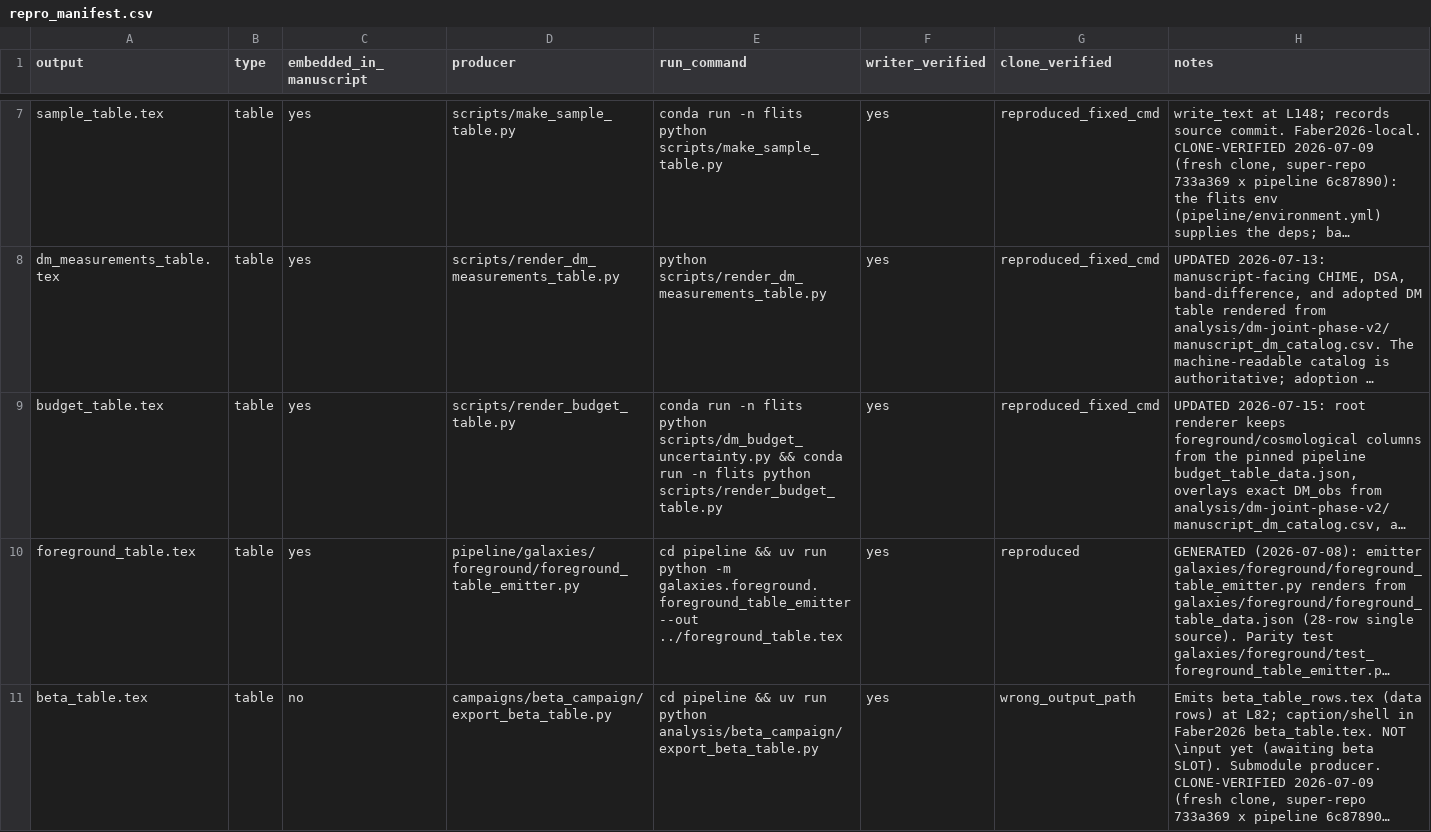
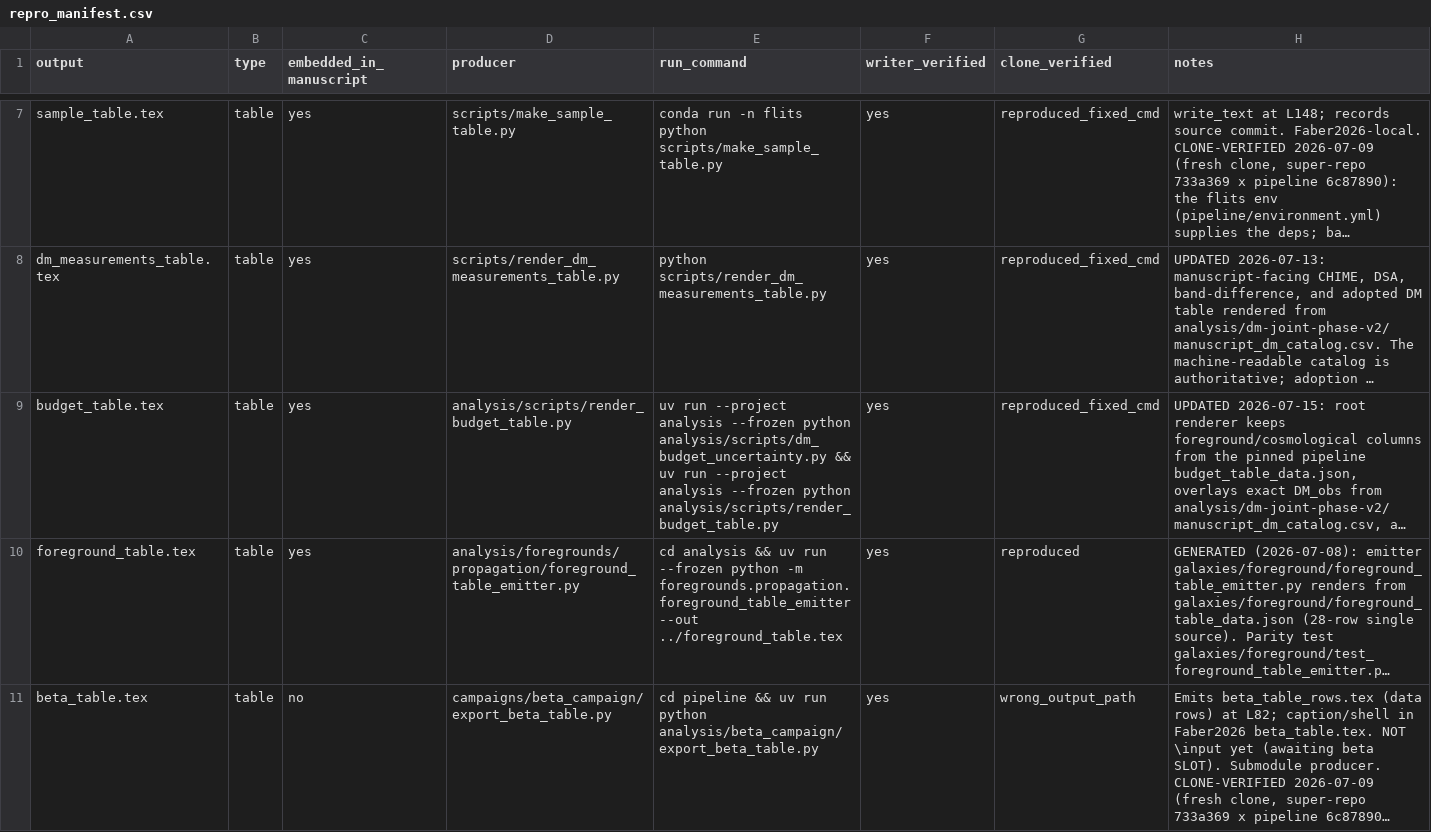
Before and after one commit to jakobtfaber/Faber2026, a CSV file: repro_manifest.csv, drawn as a sheet; only a part is shown, gaps mark what is left out; long unchanged cells end in …; the diff covers the shown part only; the diff names each change by its address in the sheet, - before the commit and + after, or states it on an @@ line.

```diff
--- a/repro_manifest.csv
+++ b/repro_manifest.csv
-D9 (producer): scripts/render_budget_table.py
+D9 (producer): analysis/scripts/render_budget_table.py
-E9 (run_command): conda run -n flits python scripts/dm_budget_uncertainty.py && conda run -n flits python scripts/render_budget_table.py
+E9 (run_command): uv run --project analysis --frozen python analysis/scripts/dm_budget_uncertainty.py && uv run --project analysis --frozen python analysis/scripts/render_budget_table.py
-D10 (producer): pipeline/galaxies/foreground/foreground_table_emitter.py
+D10 (producer): analysis/foregrounds/propagation/foreground_table_emitter.py
-E10 (run_command): cd pipeline && uv run python -m galaxies.foreground.foreground_table_emitter --out ../foreground_table.tex
+E10 (run_command): cd analysis && uv run --frozen python -m foregrounds.propagation.foreground_table_emitter --out ../foreground_table.tex
```
Also changed, not shown: 10 edited cells elsewhere in this file, 8 other files.
